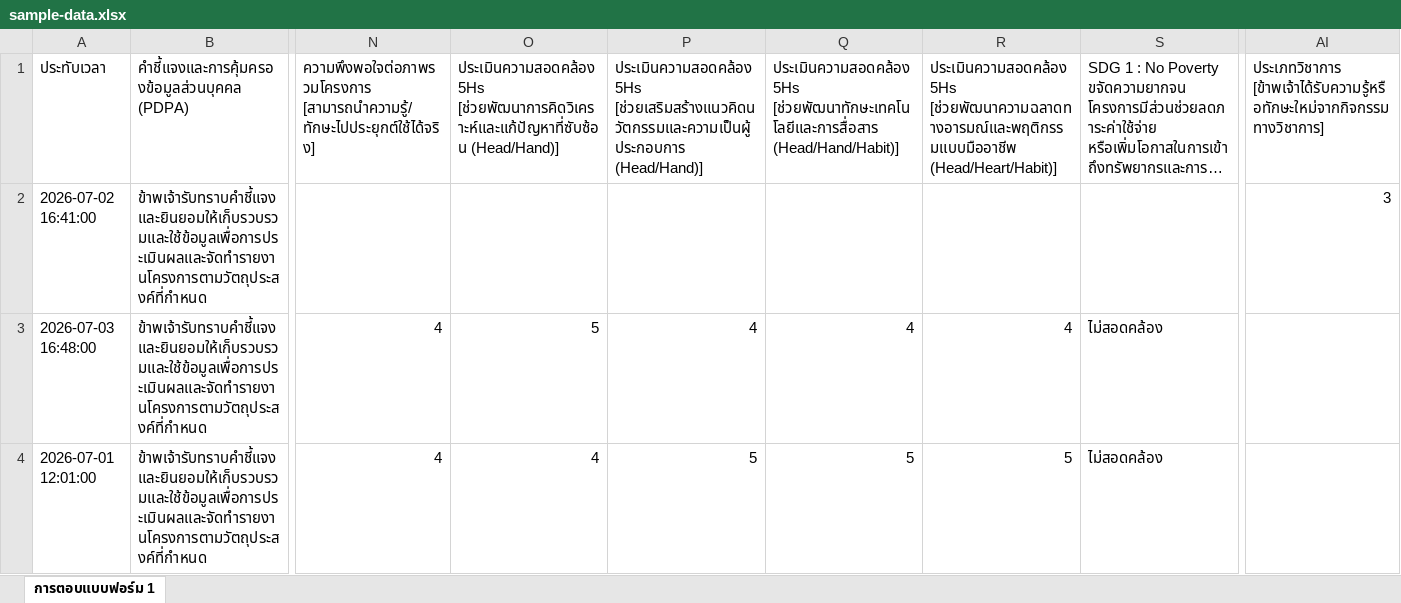
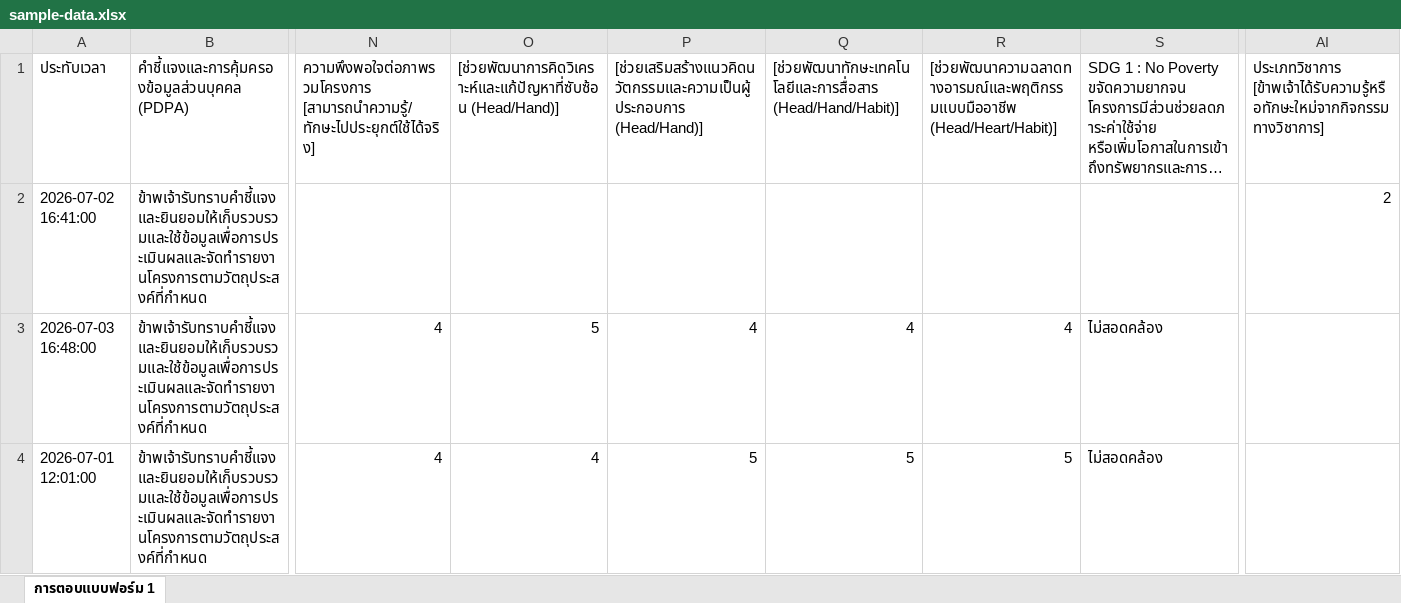
Before and after one commit to sunkinincode/eval-analyzer, an Excel workbook: sample-data.xlsx, sheet การตอบแบบฟอร์ม 1, drawn as a sheet; only a part is shown, gaps mark what is left out; long unchanged cells end in …; values as stored, in another font and other column widths than the file's, no borders; the diff covers the shown part only; the diff names each change by its address in the sheet, - before the commit and + after, or states it on an @@ line.

```diff
--- a/sample-data.xlsx (sheet การตอบแบบฟอร์ม 1)
+++ b/sample-data.xlsx (sheet การตอบแบบฟอร์ม 1)
-O1: ประเมินความสอดคล้อง 5Hs [ช่วยพัฒนาการคิดวิเคราะห์และแก้ปัญหาที่ซับซ้อน (Head/Hand)]
+O1: [ช่วยพัฒนาการคิดวิเคราะห์และแก้ปัญหาที่ซับซ้อน (Head/Hand)]
-P1: ประเมินความสอดคล้อง 5Hs [ช่วยเสริมสร้างแนวคิดนวัตกรรมและความเป็นผู้ประกอบการ (Head/Hand)]
+P1: [ช่วยเสริมสร้างแนวคิดนวัตกรรมและความเป็นผู้ประกอบการ (Head/Hand)]
-Q1: ประเมินความสอดคล้อง 5Hs [ช่วยพัฒนาทักษะเทคโนโลยีและการสื่อสาร (Head/Hand/Habit)]
+Q1: [ช่วยพัฒนาทักษะเทคโนโลยีและการสื่อสาร (Head/Hand/Habit)]
-R1: ประเมินความสอดคล้อง 5Hs [ช่วยพัฒนาความฉลาดทางอารมณ์และพฤติกรรมแบบมืออาชีพ (Head/Heart/Habit)]
+R1: [ช่วยพัฒนาความฉลาดทางอารมณ์และพฤติกรรมแบบมืออาชีพ (Head/Heart/Habit)]
-AI2: 3
+AI2: 2
```
Also changed, not shown: 11 edited cells elsewhere in this sheet, 3 other files.
